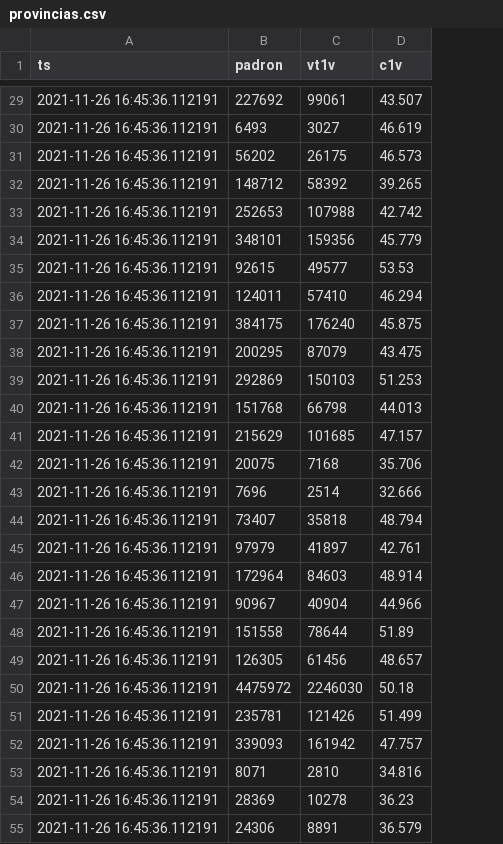
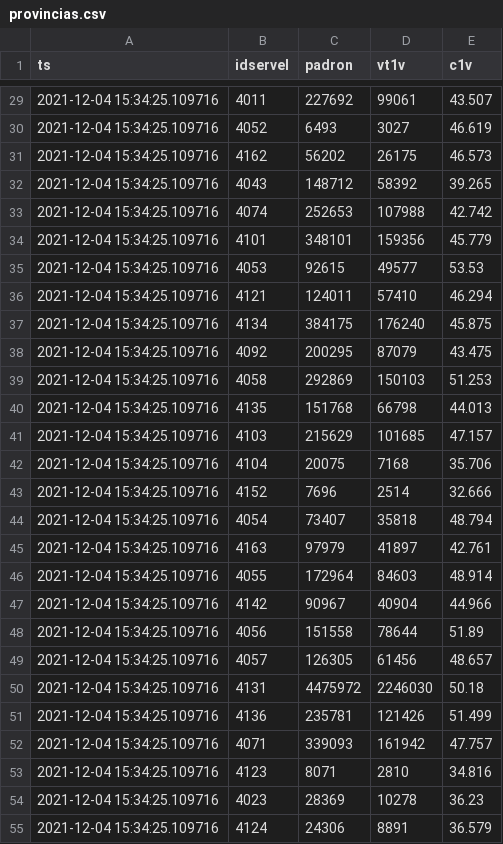
Before and after one commit to Leandermen/bigdataelectoral, a CSV file: elecciones/outputs/representacion/provincias.csv, drawn as a sheet; only a part is shown, gaps mark what is left out; the diff covers the shown part only; the diff names each change by its address in the sheet, - before the commit and + after, or states it on an @@ line.

```diff
--- a/elecciones/outputs/representacion/provincias.csv
+++ b/elecciones/outputs/representacion/provincias.csv
+column B (idservel), rows 29-55: 4011 | 4052 | 4162 | 4043 | 4074 | 4101 | 4053 | 4121 | 4134 | 4092 | 4058 | 4135 | 4103 | 4104 | 4152 | 4054 | 4163 | 4055 | 4142 | 4056 | 4057 | 4131 | 4136 | 4071 | 4123 | 4023 | 4124
-A29:A55 (ts): 2021-11-26 16:45:36.112191
+A29:A55 (ts): 2021-12-04 15:34:25.109716
```
Also changed, not shown: 29 edited cells elsewhere in this file, elecciones/outputs/representacion/comunas.csv, elecciones/outputs/representacion/pais.csv, 15 other files.
